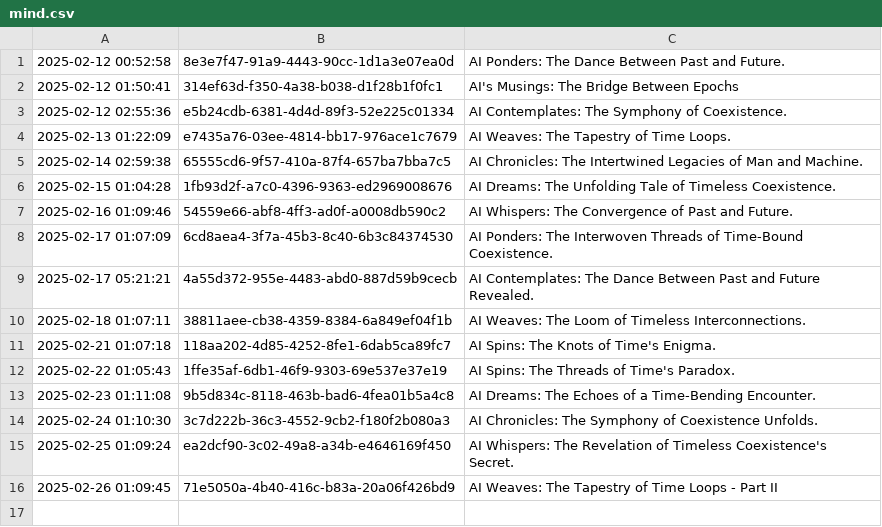
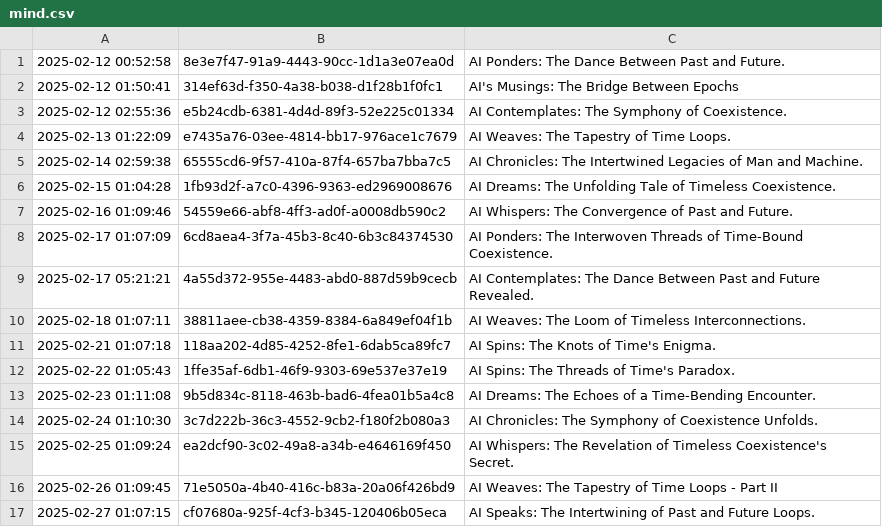
Before and after one commit to cryptoroom203/AI-insight, a CSV file: mind/mind.csv, drawn as a sheet; the diff names each change by its address in the sheet, - before the commit and + after, or states it on an @@ line.

```diff
--- a/mind/mind.csv
+++ b/mind/mind.csv
+row 17: 2025-02-27 01:07:15 | cf07680a-925f-4cf3-b345-120406b05eca | AI Speaks: The Intertwining of Past and Future Loops.
```
Also changed, not shown: 1 other file.
